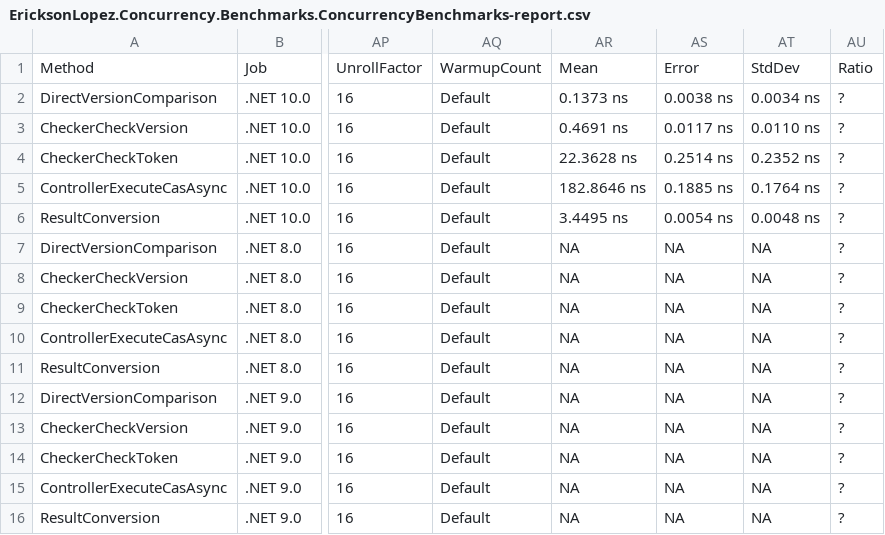
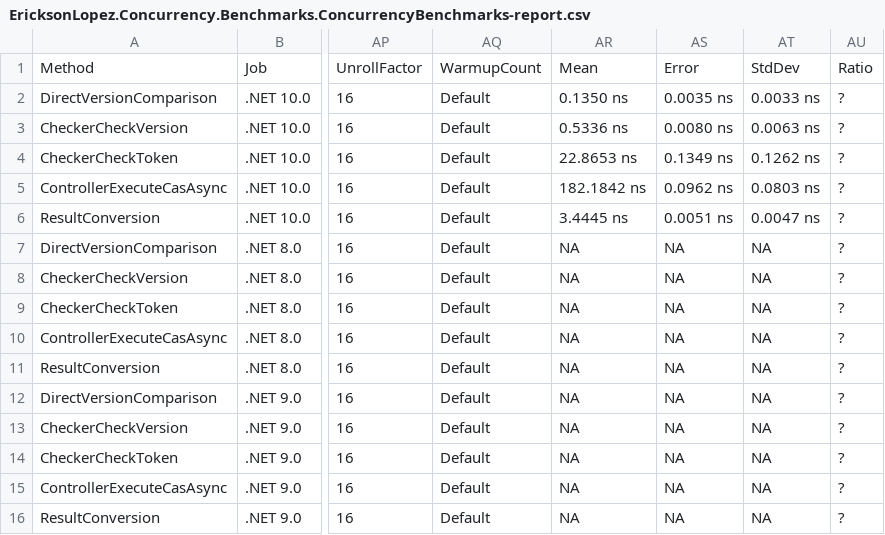
Before and after one commit to ericksonlopezf/dotnet-concurrency, a CSV file: benchmarks/results/results/EricksonLopez.Concurrency.Benchmarks.ConcurrencyBenchmarks-report.csv, drawn as a sheet; only a part is shown, gaps mark what is left out; the diff names each change by its address in the sheet, - before the commit and + after, or states it on an @@ line.

```diff
--- a/benchmarks/results/results/EricksonLopez.Concurrency.Benchmarks.ConcurrencyBenchmarks-report.csv
+++ b/benchmarks/results/results/EricksonLopez.Concurrency.Benchmarks.ConcurrencyBenchmarks-report.csv
-AR2: 0.1373 ns
+AR2: 0.1350 ns
-AS2: 0.0038 ns
+AS2: 0.0035 ns
-AT2: 0.0034 ns
+AT2: 0.0033 ns
-AR3: 0.4691 ns
+AR3: 0.5336 ns
-AS3: 0.0117 ns
+AS3: 0.0080 ns
-AT3: 0.0110 ns
+AT3: 0.0063 ns
-AR4: 22.3628 ns
+AR4: 22.8653 ns
-AS4: 0.2514 ns
+AS4: 0.1349 ns
-AT4: 0.2352 ns
+AT4: 0.1262 ns
-AR5: 182.8646 ns
+AR5: 182.1842 ns
-AS5: 0.1885 ns
+AS5: 0.0962 ns
-AT5: 0.1764 ns
+AT5: 0.0803 ns
-AR6: 3.4495 ns
+AR6: 3.4445 ns
-AS6: 0.0054 ns
+AS6: 0.0051 ns
-AT6: 0.0048 ns
+AT6: 0.0047 ns
```
Also changed, not shown: benchmarks/results/results/EricksonLopez.Concurrency.Benchmarks.ConflictResolutionBenchmarks-report.csv, benchmarks/results/results/EricksonLopez.Concurrency.Benchmarks.OptimisticContentionBenchmarks-report.csv, 18 other files.
